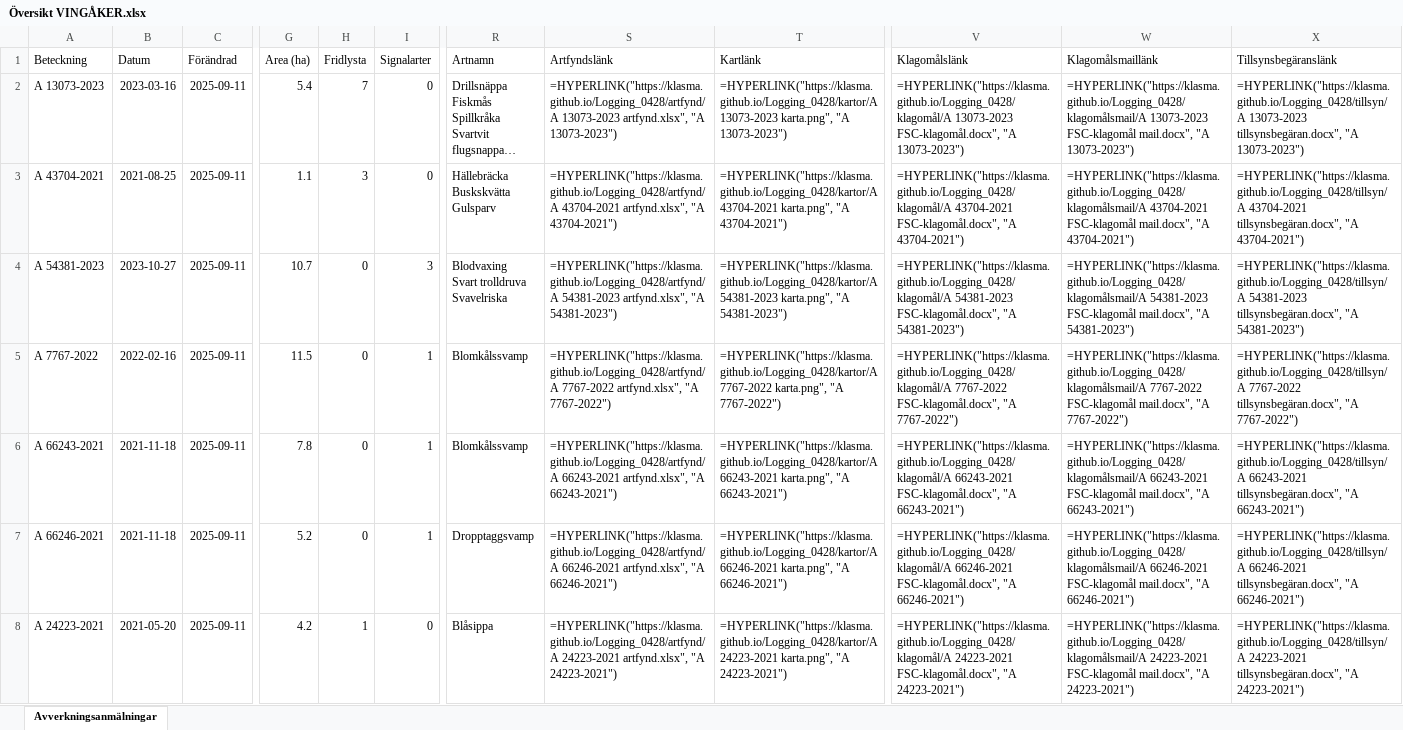
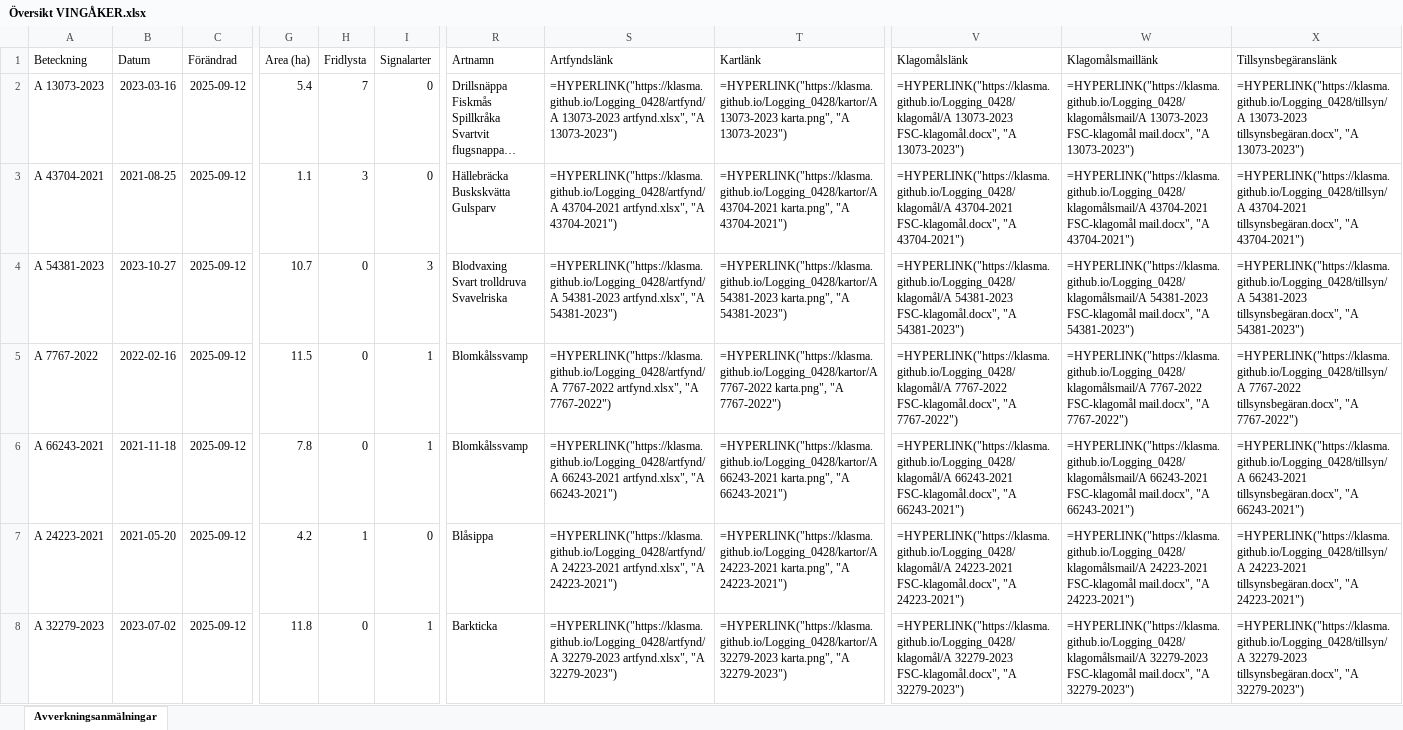
Before and after one commit to klasma/Logging_0428, an Excel workbook: Översikt VINGÅKER.xlsx, sheet Avverkningsanmälningar, drawn as a sheet; only a part is shown, gaps mark what is left out; long unchanged cells end in …; values as stored, in another font and other column widths than the file's, no borders; formulas without a stored value are shown as written; the diff covers the shown part only; the diff names each change by its address in the sheet, - before the commit and + after, or states it on an @@ line.

```diff
--- a/Översikt VINGÅKER.xlsx (sheet Avverkningsanmälningar)
+++ b/Översikt VINGÅKER.xlsx (sheet Avverkningsanmälningar)
-C2:C8 (Förändrad): 2025-09-11
+C2:C8 (Förändrad): 2025-09-12
-A7 (Beteckning): A 66246-2021
+A7 (Beteckning): A 24223-2021
-B7 (Datum): 2021-11-18
+B7 (Datum): 2021-05-20
-G7 (Area (ha)): 5.2
+G7 (Area (ha)): 4.2
-H7 (Fridlysta): 0
+H7 (Fridlysta): 1
-I7 (Signalarter): 1
+I7 (Signalarter): 0
-R7 (Artnamn): Dropptaggsvamp
+R7 (Artnamn): Blåsippa
-S7 (Artfyndslänk): =HYPERLINK("https://klasma.github.io/Logging_0428/artfynd/A 66246-2021 artfynd.xlsx", "A 66246-2021")
+S7 (Artfyndslänk): =HYPERLINK("https://klasma.github.io/Logging_0428/artfynd/A 24223-2021 artfynd.xlsx", "A 24223-2021")
-T7 (Kartlänk): =HYPERLINK("https://klasma.github.io/Logging_0428/kartor/A 66246-2021 karta.png", "A 66246-2021")
+T7 (Kartlänk): =HYPERLINK("https://klasma.github.io/Logging_0428/kartor/A 24223-2021 karta.png", "A 24223-2021")
-V7 (Klagomålslänk): =HYPERLINK("https://klasma.github.io/Logging_0428/klagomål/A 66246-2021 FSC-klagomål.docx", "A 66246-2021")
+V7 (Klagomålslänk): =HYPERLINK("https://klasma.github.io/Logging_0428/klagomål/A 24223-2021 FSC-klagomål.docx", "A 24223-2021")
-W7 (Klagomålsmaillänk): =HYPERLINK("https://klasma.github.io/Logging_0428/klagomålsmail/A 66246-2021 FSC-klagomål mail.docx", "A 66246-2021")
+W7 (Klagomålsmaillänk): =HYPERLINK("https://klasma.github.io/Logging_0428/klagomålsmail/A 24223-2021 FSC-klagomål mail.docx", "A 24223-2021")
-X7 (Tillsynsbegäranslänk): =HYPERLINK("https://klasma.github.io/Logging_0428/tillsyn/A 66246-2021 tillsynsbegäran.docx", "A 66246-2021")
+X7 (Tillsynsbegäranslänk): =HYPERLINK("https://klasma.github.io/Logging_0428/tillsyn/A 24223-2021 tillsynsbegäran.docx", "A 24223-2021")
-A8 (Beteckning): A 24223-2021
+A8 (Beteckning): A 32279-2023
-B8 (Datum): 2021-05-20
+B8 (Datum): 2023-07-02
-G8 (Area (ha)): 4.2
+G8 (Area (ha)): 11.8
-H8 (Fridlysta): 1
+H8 (Fridlysta): 0
-I8 (Signalarter): 0
+I8 (Signalarter): 1
-R8 (Artnamn): Blåsippa
+R8 (Artnamn): Barkticka
-S8 (Artfyndslänk): =HYPERLINK("https://klasma.github.io/Logging_0428/artfynd/A 24223-2021 artfynd.xlsx", "A 24223-2021")
+S8 (Artfyndslänk): =HYPERLINK("https://klasma.github.io/Logging_0428/artfynd/A 32279-2023 artfynd.xlsx", "A 32279-2023")
-T8 (Kartlänk): =HYPERLINK("https://klasma.github.io/Logging_0428/kartor/A 24223-2021 karta.png", "A 24223-2021")
+T8 (Kartlänk): =HYPERLINK("https://klasma.github.io/Logging_0428/kartor/A 32279-2023 karta.png", "A 32279-2023")
-V8 (Klagomålslänk): =HYPERLINK("https://klasma.github.io/Logging_0428/klagomål/A 24223-2021 FSC-klagomål.docx", "A 24223-2021")
+V8 (Klagomålslänk): =HYPERLINK("https://klasma.github.io/Logging_0428/klagomål/A 32279-2023 FSC-klagomål.docx", "A 32279-2023")
-W8 (Klagomålsmaillänk): =HYPERLINK("https://klasma.github.io/Logging_0428/klagomålsmail/A 24223-2021 FSC-klagomål mail.docx", "A 24223-2021")
+W8 (Klagomålsmaillänk): =HYPERLINK("https://klasma.github.io/Logging_0428/klagomålsmail/A 32279-2023 FSC-klagomål mail.docx", "A 32279-2023")
-X8 (Tillsynsbegäranslänk): =HYPERLINK("https://klasma.github.io/Logging_0428/tillsyn/A 24223-2021 tillsynsbegäran.docx", "A 24223-2021")
+X8 (Tillsynsbegäranslänk): =HYPERLINK("https://klasma.github.io/Logging_0428/tillsyn/A 32279-2023 tillsynsbegäran.docx", "A 32279-2023")
```
Also changed, not shown: 991 edited cells elsewhere in this sheet, artfynd/A 13073-2023 artfynd.xlsx, artfynd/A 24223-2021 artfynd.xlsx, 47 other files.
